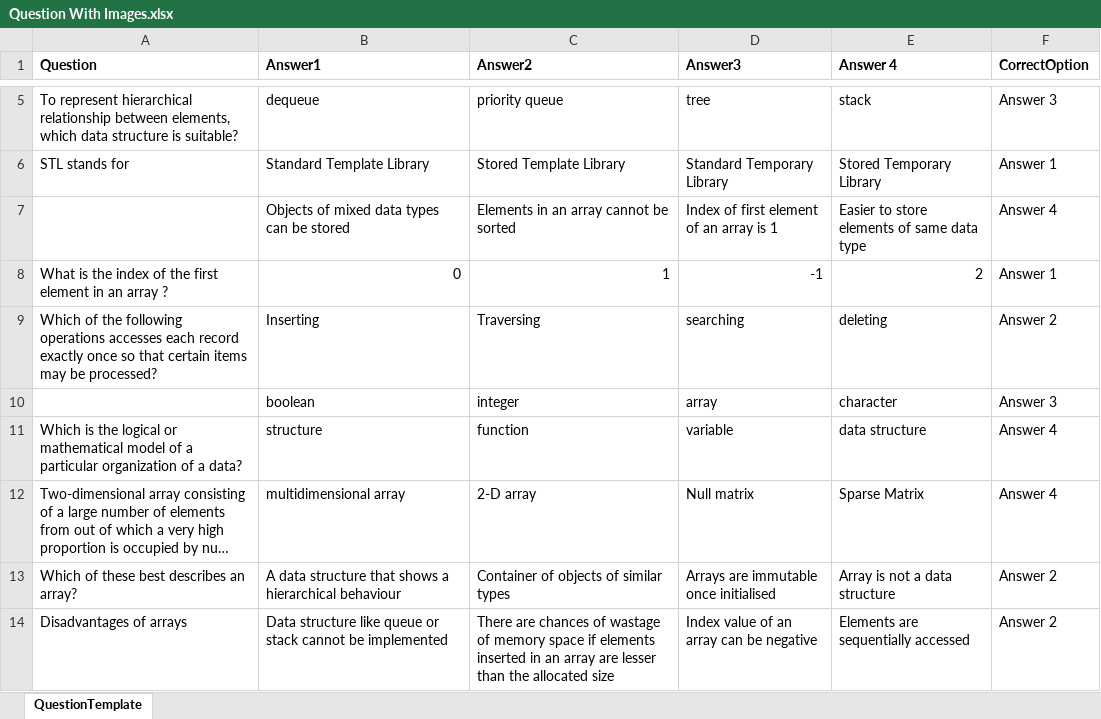
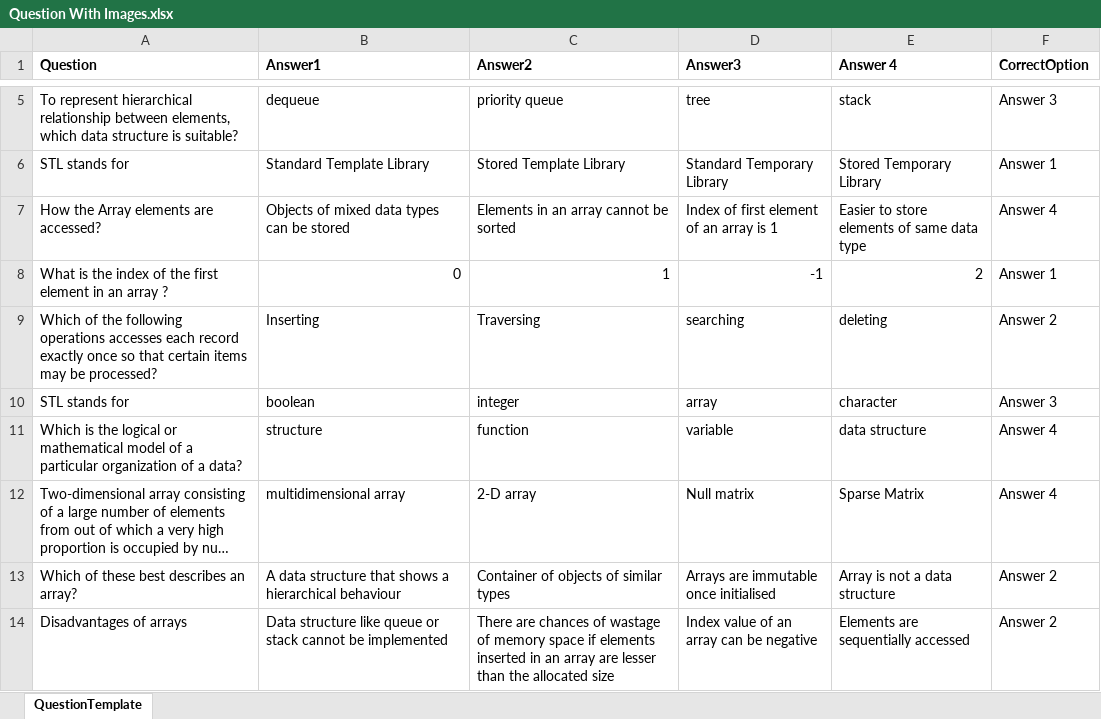
Before and after one commit to tghimanshu/ExamSystemBackEnd, an Excel workbook: admin/uploads/Question With Images.xlsx, sheet QuestionTemplate, drawn as a sheet; only a part is shown, gaps mark what is left out; long unchanged cells end in …; values as stored, in another font and other column widths than the file's, no borders; charts and pictures not drawn; the diff names each change by its address in the sheet, - before the commit and + after, or states it on an @@ line.

Commit message:
dashboard changes and duplicate question error in proper place

```diff
--- a/admin/uploads/Question With Images.xlsx (sheet QuestionTemplate)
+++ b/admin/uploads/Question With Images.xlsx (sheet QuestionTemplate)
-A7 (Question): (empty)
+A7 (Question): How the Array elements are accessed?
-A10 (Question): (empty)
+A10 (Question): STL stands for
```
Also changed, not shown: charts or pictures, 4 other files.
